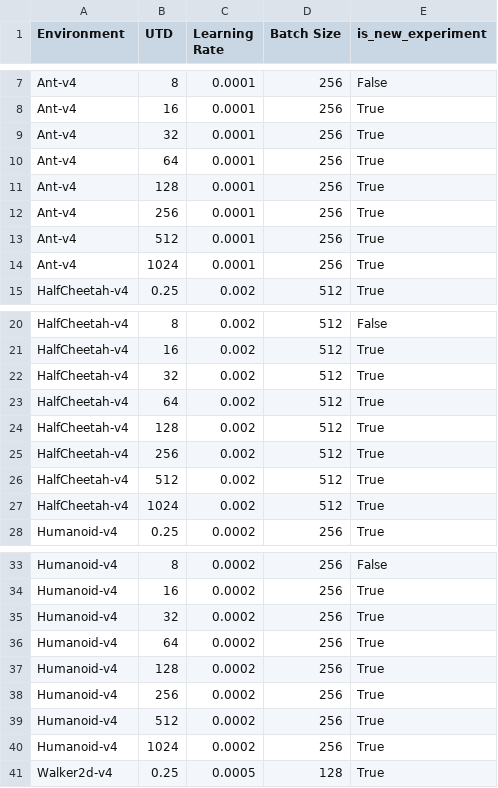
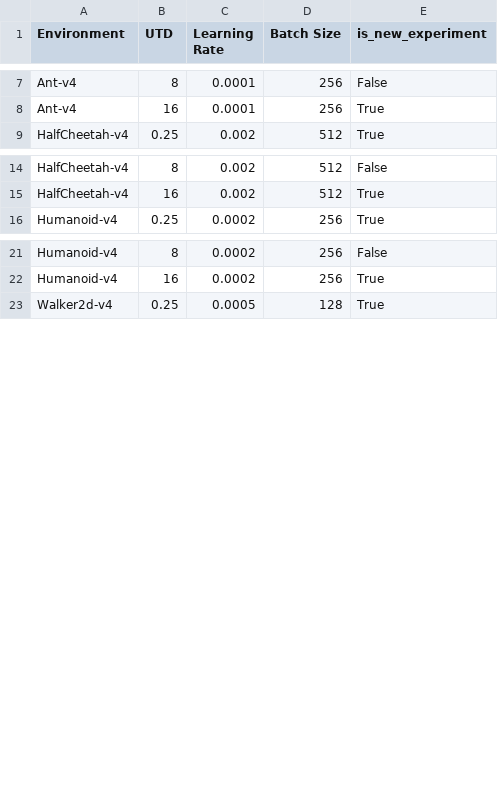
Before and after one commit to prestonfu/qscaled, a CSV file: experiments/outputs/grid_proposed_hparams/gym_sweep/baseline_utd2.0.csv, drawn as a sheet; only a part is shown, gaps mark what is left out; the diff covers the shown part only.

```diff
--- a/experiments/outputs/grid_proposed_hparams/gym_sweep/baseline_utd2.0.csv
+++ b/experiments/outputs/grid_proposed_hparams/gym_sweep/baseline_utd2.0.csv
@@ -8,8 +8,2 @@ Ant-v4,8,0.0001,256,False
 Ant-v4,16,0.0001,256,True
-Ant-v4,32,0.0001,256,True
-Ant-v4,64,0.0001,256,True
-Ant-v4,128,0.0001,256,True
-Ant-v4,256,0.0001,256,True
-Ant-v4,512,0.0001,256,True
-Ant-v4,1024,0.0001,256,True
 HalfCheetah-v4,0.25,0.002,512,True
@@ -21,8 +15,2 @@ HalfCheetah-v4,8,0.002,512,False
 HalfCheetah-v4,16,0.002,512,True
-HalfCheetah-v4,32,0.002,512,True
-HalfCheetah-v4,64,0.002,512,True
-HalfCheetah-v4,128,0.002,512,True
-HalfCheetah-v4,256,0.002,512,True
-HalfCheetah-v4,512,0.002,512,True
-HalfCheetah-v4,1024,0.002,512,True
 Humanoid-v4,0.25,0.0002,256,True
@@ -34,8 +22,2 @@ Humanoid-v4,8,0.0002,256,False
 Humanoid-v4,16,0.0002,256,True
-Humanoid-v4,32,0.0002,256,True
-Humanoid-v4,64,0.0002,256,True
-Humanoid-v4,128,0.0002,256,True
-Humanoid-v4,256,0.0002,256,True
-Humanoid-v4,512,0.0002,256,True
-Humanoid-v4,1024,0.0002,256,True
 Walker2d-v4,0.25,0.0005,128,True
```
Also changed, not shown: 6 removed rows elsewhere in this file, experiments/outputs/grid_proposed_hparams/dmc_sweep/baseline_utd2.0.csv, experiments/outputs/grid_proposed_hparams/dmc_sweep/separate_fitted.csv, 27 other files.
